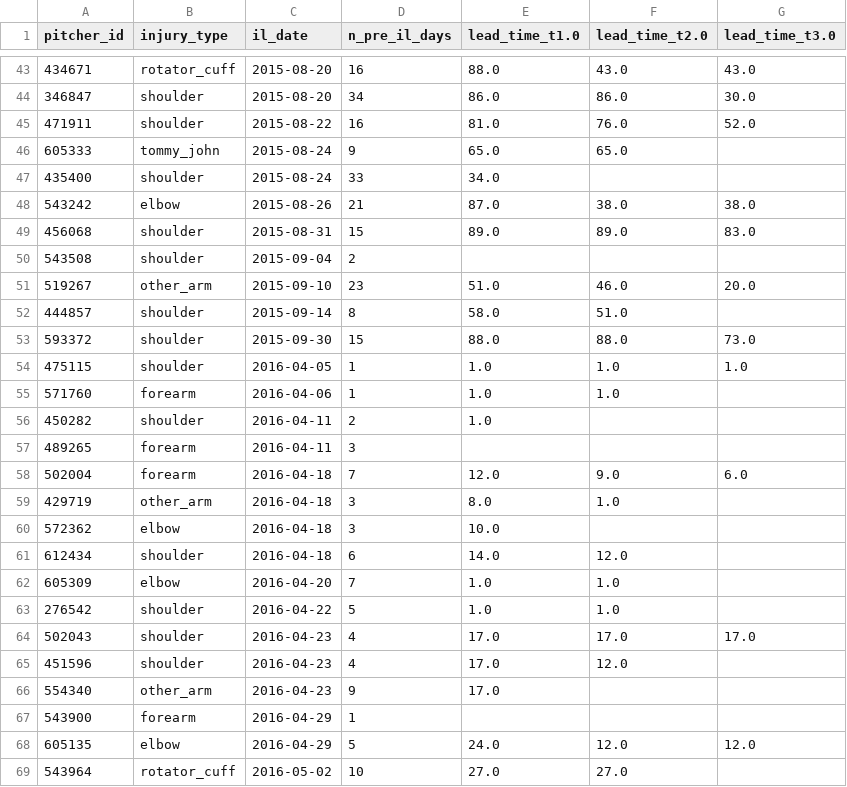
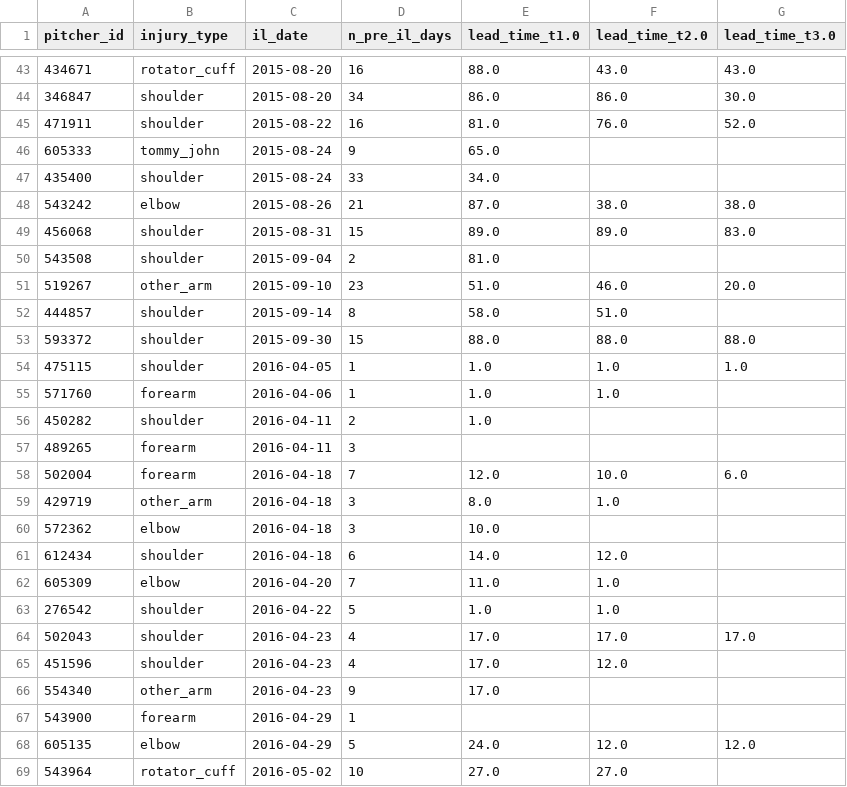
Before and after one commit to briggsy007/baseball-analytics, a CSV file: results/mechanix_ae/lead_time_per_pitcher_zscore.csv, drawn as a sheet; only a part is shown, gaps mark what is left out; the diff covers the shown part only.

```diff
--- a/results/mechanix_ae/lead_time_per_pitcher_zscore.csv
+++ b/results/mechanix_ae/lead_time_per_pitcher_zscore.csv
@@ -45,3 +45,3 @@ pitcher_id,injury_type,il_date,n_pre_il_days,lead_time_t1.0,lead_time_t2.0,lead_
 471911,shoulder,2015-08-22,16,81.0,76.0,52.0
-605333,tommy_john,2015-08-24,9,65.0,65.0,
+605333,tommy_john,2015-08-24,9,65.0,,
 435400,shoulder,2015-08-24,33,34.0,,
@@ -49,6 +49,6 @@ pitcher_id,injury_type,il_date,n_pre_il_days,lead_time_t1.0,lead_time_t2.0,lead_
 456068,shoulder,2015-08-31,15,89.0,89.0,83.0
-543508,shoulder,2015-09-04,2,,,
+543508,shoulder,2015-09-04,2,81.0,,
 519267,other_arm,2015-09-10,23,51.0,46.0,20.0
 444857,shoulder,2015-09-14,8,58.0,51.0,
-593372,shoulder,2015-09-30,15,88.0,88.0,73.0
+593372,shoulder,2015-09-30,15,88.0,88.0,88.0
 475115,shoulder,2016-04-05,1,1.0,1.0,1.0
@@ -57,3 +57,3 @@ pitcher_id,injury_type,il_date,n_pre_il_days,lead_time_t1.0,lead_time_t2.0,lead_
 489265,forearm,2016-04-11,3,,,
-502004,forearm,2016-04-18,7,12.0,9.0,6.0
+502004,forearm,2016-04-18,7,12.0,10.0,6.0
 429719,other_arm,2016-04-18,3,8.0,1.0,
@@ -61,3 +61,3 @@ pitcher_id,injury_type,il_date,n_pre_il_days,lead_time_t1.0,lead_time_t2.0,lead_
 612434,shoulder,2016-04-18,6,14.0,12.0,
-605309,elbow,2016-04-20,7,1.0,1.0,
+605309,elbow,2016-04-20,7,11.0,1.0,
 276542,shoulder,2016-04-22,5,1.0,1.0,
```
Also changed, not shown: 10 edited cells elsewhere in this file, results/mechanix_ae/fpr_healthy_seasons_zscore.csv, 20 other files.
